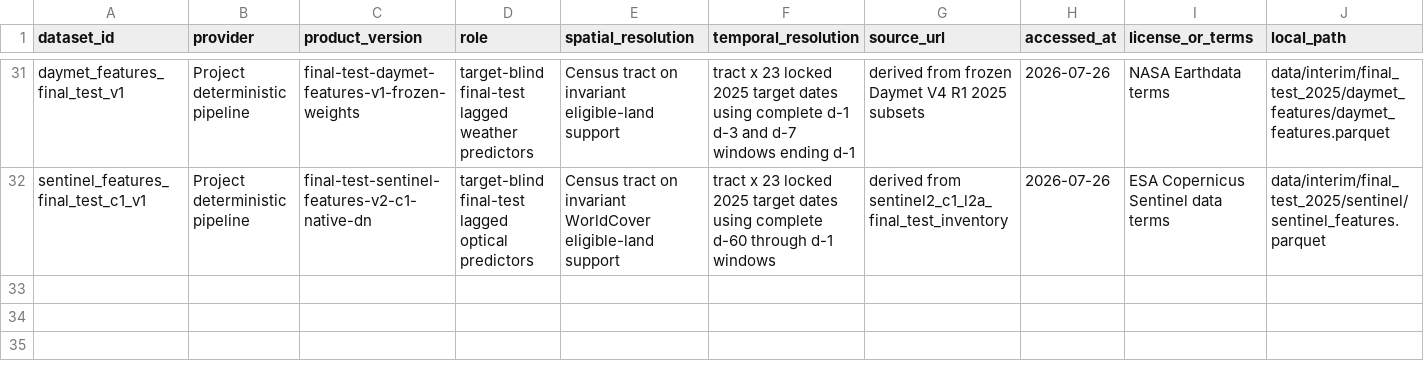
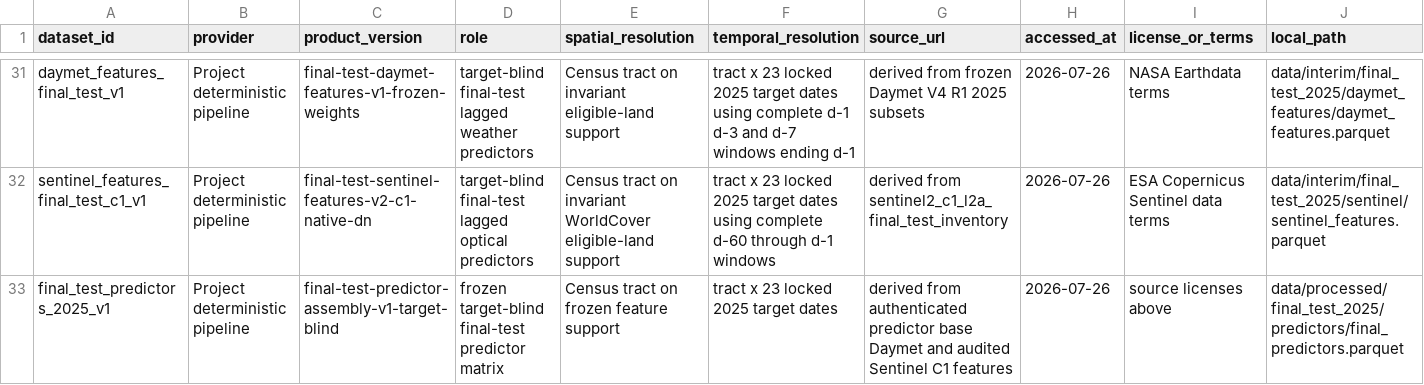
Before and after one commit to CmsChase/LA-neighborhood-heat, a CSV file: docs/DATA_MANIFEST.csv, drawn as a sheet; only a part is shown, gaps mark what is left out; rows hold the shown columns only; the diff names each change by its address in the sheet, - before the commit and + after, or states it on an @@ line.

Commit message:
Freeze final predictor matrix

```diff
--- a/docs/DATA_MANIFEST.csv
+++ b/docs/DATA_MANIFEST.csv
+row 33: final_test_predictors_2025_v1 | Project deterministic pipeline | final-test-predictor-assembly-v1-target-blind | frozen target-blind final-test predictor matrix | Census tract on frozen feature support | tract x 23 locked 2025 target dates | derived from authenticated predictor base Daymet and audited Sentinel C1 features | 2026-07-26 | source licenses above | data/processed/final_test_2025/predictors/final_predictors.parquet
```
Also changed, not shown: 3 other files.
